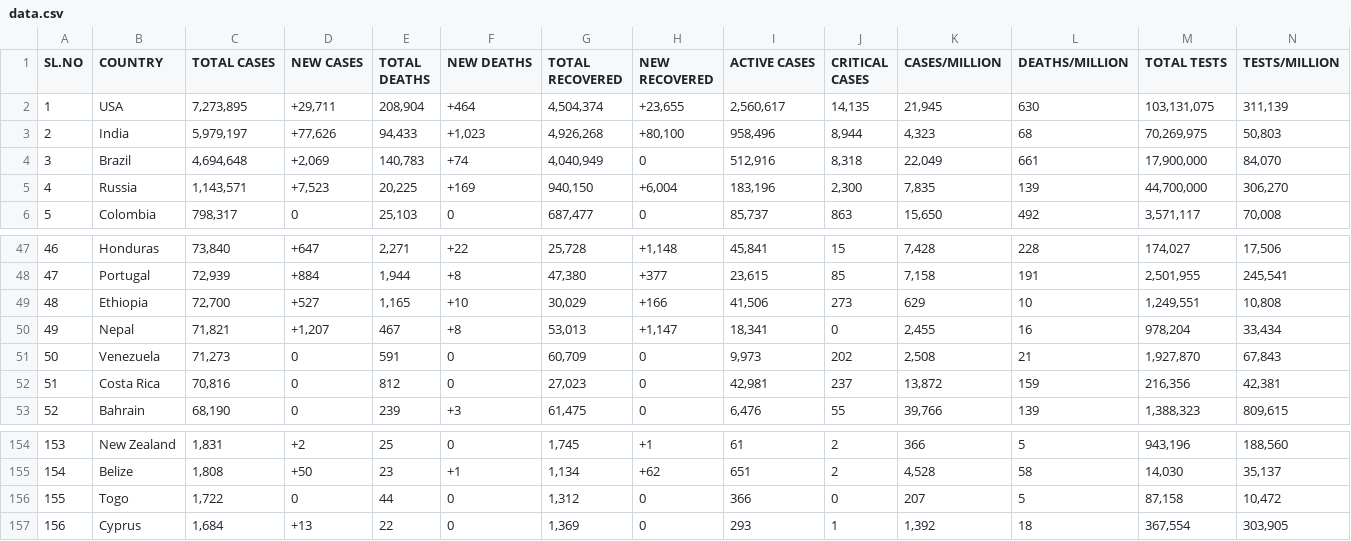
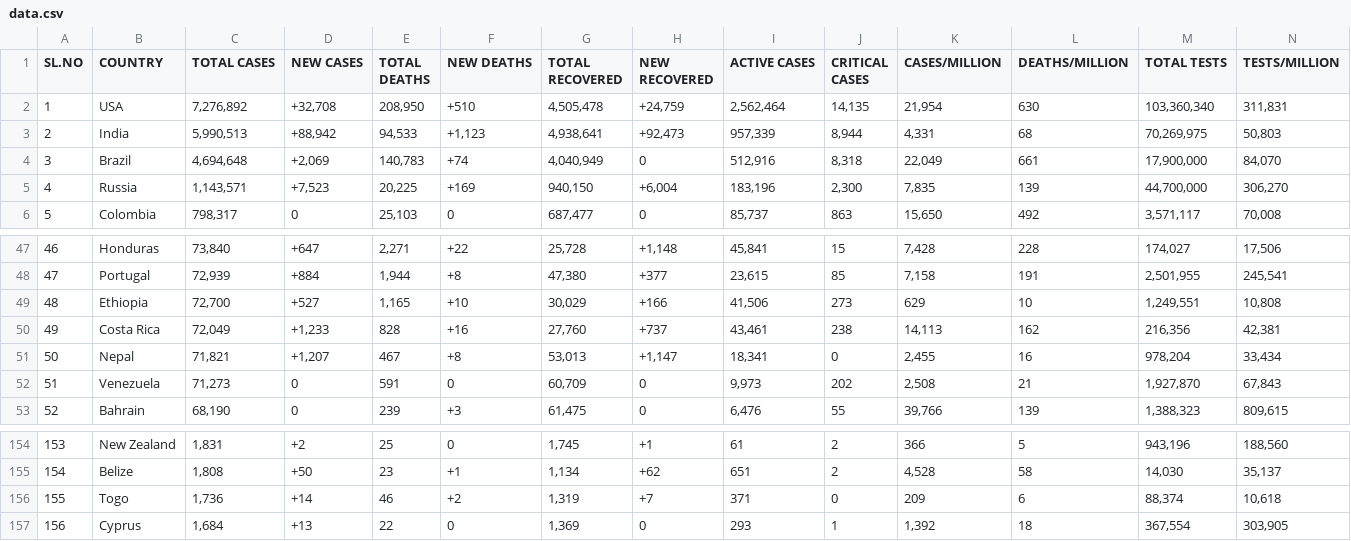
Before and after one commit to deb12378/CV-19, a CSV file: data.csv, drawn as a sheet; only a part is shown, gaps mark what is left out; removed rows and columns are numbered as before the commit, all else as after; rows hold the shown columns only; the diff covers the shown part only; the diff names each change by its address in the sheet, - before the commit and + after, or states it on an @@ line.

Commit message:
Updated data

```diff
--- a/data.csv
+++ b/data.csv
-C2 (TOTAL CASES): 7,273,895
+C2 (TOTAL CASES): 7,276,892
-D2 (NEW CASES): +29,711
+D2 (NEW CASES): +32,708
-E2 (TOTAL DEATHS): 208,904
+E2 (TOTAL DEATHS): 208,950
-F2 (NEW DEATHS): +464
+F2 (NEW DEATHS): +510
-G2 (TOTAL RECOVERED): 4,504,374
+G2 (TOTAL RECOVERED): 4,505,478
-H2 (NEW RECOVERED): +23,655
+H2 (NEW RECOVERED): +24,759
-I2 (ACTIVE CASES): 2,560,617
+I2 (ACTIVE CASES): 2,562,464
-K2 (CASES/MILLION): 21,945
+K2 (CASES/MILLION): 21,954
-M2 (TOTAL TESTS): 103,131,075
+M2 (TOTAL TESTS): 103,360,340
-N2 (TESTS/MILLION): 311,139
+N2 (TESTS/MILLION): 311,831
-C3 (TOTAL CASES): 5,979,197
+C3 (TOTAL CASES): 5,990,513
-D3 (NEW CASES): +77,626
+D3 (NEW CASES): +88,942
-E3 (TOTAL DEATHS): 94,433
+E3 (TOTAL DEATHS): 94,533
-F3 (NEW DEATHS): +1,023
+F3 (NEW DEATHS): +1,123
-G3 (TOTAL RECOVERED): 4,926,268
+G3 (TOTAL RECOVERED): 4,938,641
-H3 (NEW RECOVERED): +80,100
+H3 (NEW RECOVERED): +92,473
-I3 (ACTIVE CASES): 958,496
+I3 (ACTIVE CASES): 957,339
-K3 (CASES/MILLION): 4,323
+K3 (CASES/MILLION): 4,331
+row 50: 49 | Costa Rica | 72,049 | +1,233 | 828 | +16 | 27,760 | +737 | 43,461 | 238 | 14,113 | 162 | 216,356 | 42,381
-A51 (SL.NO): 49
+A51 (SL.NO): 50
-A52 (SL.NO): 50
+A52 (SL.NO): 51
-row 52: 51 | Costa Rica | 70,816 | 0 | 812 | 0 | 27,023 | 0 | 42,981 | 237 | 13,872 | 159 | 216,356 | 42,381
-C156 (TOTAL CASES): 1,722
+C156 (TOTAL CASES): 1,736
-D156 (NEW CASES): 0
+D156 (NEW CASES): +14
-E156 (TOTAL DEATHS): 44
+E156 (TOTAL DEATHS): 46
-F156 (NEW DEATHS): 0
+F156 (NEW DEATHS): +2
-G156 (TOTAL RECOVERED): 1,312
+G156 (TOTAL RECOVERED): 1,319
-H156 (NEW RECOVERED): 0
+H156 (NEW RECOVERED): +7
-I156 (ACTIVE CASES): 366
+I156 (ACTIVE CASES): 371
-K156 (CASES/MILLION): 207
+K156 (CASES/MILLION): 209
-L156 (DEATHS/MILLION): 5
+L156 (DEATHS/MILLION): 6
-M156 (TOTAL TESTS): 87,158
+M156 (TOTAL TESTS): 88,374
-N156 (TESTS/MILLION): 10,472
+N156 (TESTS/MILLION): 10,618
```
Also changed, not shown: 34 edited cells elsewhere in this file.
